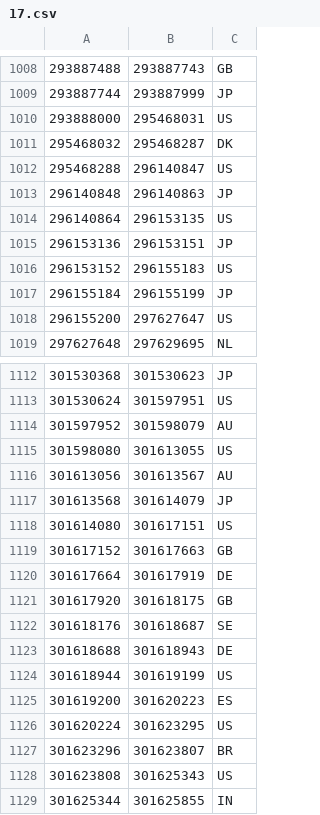
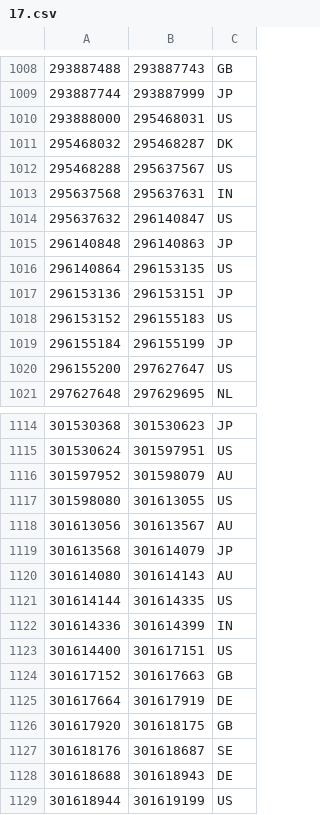
Before and after one commit to ABubu23/ada-ip-country, a CSV file: data/ipv4/17.csv, drawn as a sheet; only a part is shown, gaps mark what is left out; the shorter side is filled out with more unchanged rows.

```diff
--- a/data/ipv4/17.csv
+++ b/data/ipv4/17.csv
@@ -1011,3 +1011,5 @@
 295468032,295468287,DK
-295468288,296140847,US
+295468288,295637567,US
+295637568,295637631,IN
+295637632,296140847,US
 296140848,296140863,JP
@@ -1117,3 +1119,6 @@
 301613568,301614079,JP
-301614080,301617151,US
+301614080,301614143,AU
+301614144,301614335,US
+301614336,301614399,IN
+301614400,301617151,US
 301617152,301617663,GB
```
Also changed, not shown: data/ipv4/104.csv, data/ipv4/173.csv, 24 other files.
